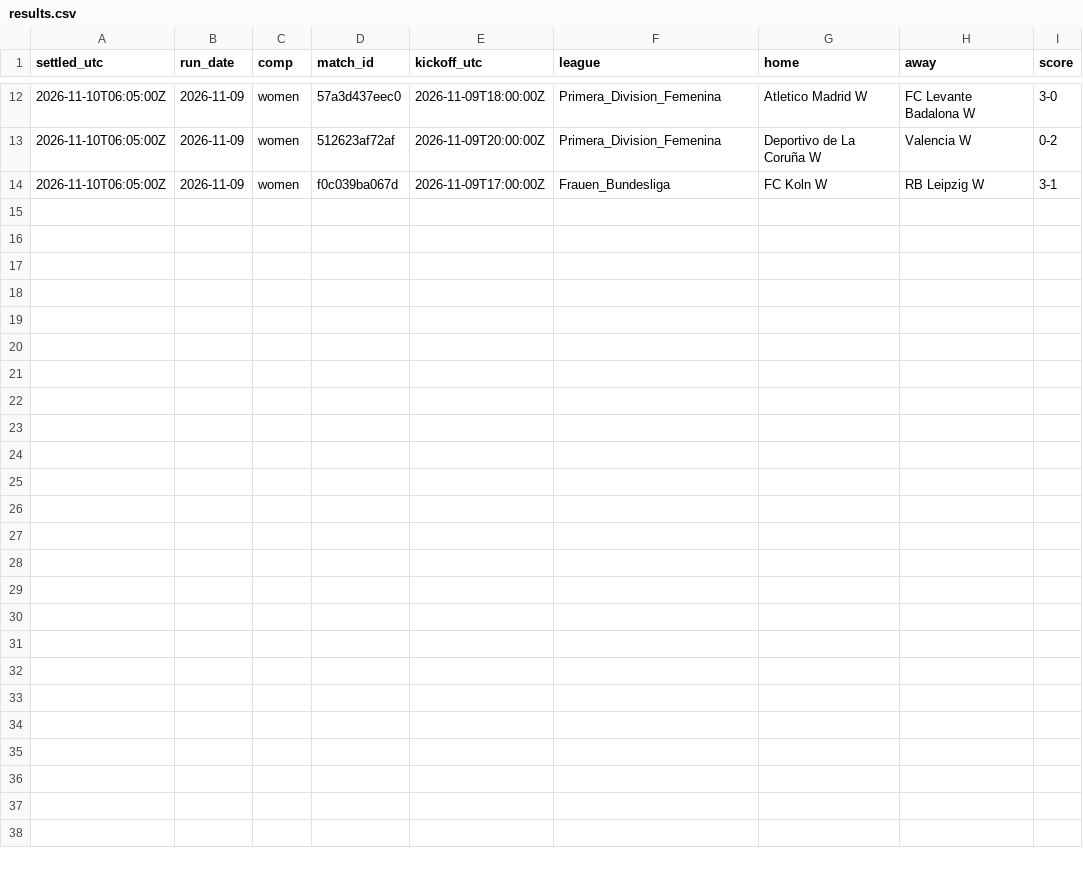
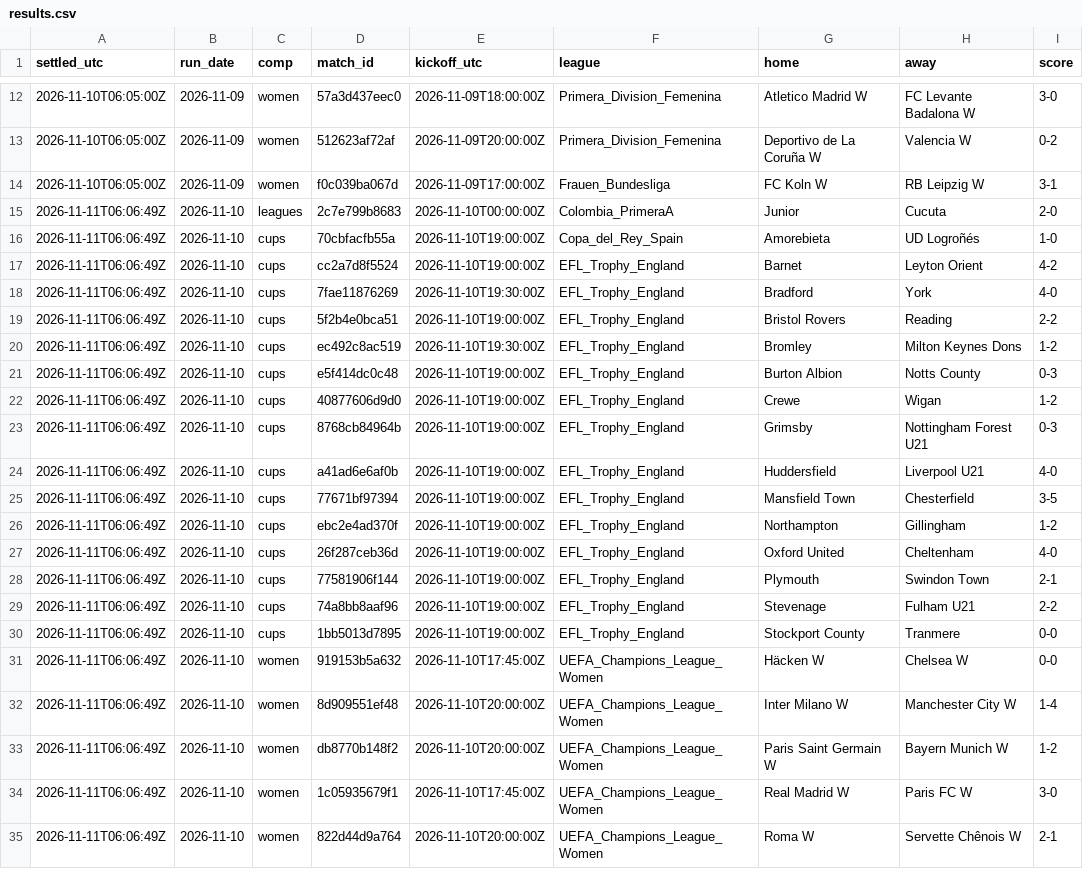
Before and after one commit to xbaredge/predictions, a CSV file: 2026/W46/results.csv, drawn as a sheet; only a part is shown, gaps mark what is left out; the diff names each change by its address in the sheet, - before the commit and + after, or states it on an @@ line.

```diff
--- a/2026/W46/results.csv
+++ b/2026/W46/results.csv
+row 15: 2026-11-11T06:06:49Z | 2026-11-10 | leagues | 2c7e799b8683 | 2026-11-10T00:00:00Z | Colombia_PrimeraA | Junior | Cucuta | 2-0
+row 16: 2026-11-11T06:06:49Z | 2026-11-10 | cups | 70cbfacfb55a | 2026-11-10T19:00:00Z | Copa_del_Rey_Spain | Amorebieta | UD Logroñés | 1-0
+row 17: 2026-11-11T06:06:49Z | 2026-11-10 | cups | cc2a7d8f5524 | 2026-11-10T19:00:00Z | EFL_Trophy_England | Barnet | Leyton Orient | 4-2
+row 18: 2026-11-11T06:06:49Z | 2026-11-10 | cups | 7fae11876269 | 2026-11-10T19:30:00Z | EFL_Trophy_England | Bradford | York | 4-0
+row 19: 2026-11-11T06:06:49Z | 2026-11-10 | cups | 5f2b4e0bca51 | 2026-11-10T19:00:00Z | EFL_Trophy_England | Bristol Rovers | Reading | 2-2
+row 20: 2026-11-11T06:06:49Z | 2026-11-10 | cups | ec492c8ac519 | 2026-11-10T19:30:00Z | EFL_Trophy_England | Bromley | Milton Keynes Dons | 1-2
+row 21: 2026-11-11T06:06:49Z | 2026-11-10 | cups | e5f414dc0c48 | 2026-11-10T19:00:00Z | EFL_Trophy_England | Burton Albion | Notts County | 0-3
+row 22: 2026-11-11T06:06:49Z | 2026-11-10 | cups | 40877606d9d0 | 2026-11-10T19:00:00Z | EFL_Trophy_England | Crewe | Wigan | 1-2
+row 23: 2026-11-11T06:06:49Z | 2026-11-10 | cups | 8768cb84964b | 2026-11-10T19:00:00Z | EFL_Trophy_England | Grimsby | Nottingham Forest U21 | 0-3
+row 24: 2026-11-11T06:06:49Z | 2026-11-10 | cups | a41ad6e6af0b | 2026-11-10T19:00:00Z | EFL_Trophy_England | Huddersfield | Liverpool U21 | 4-0
+row 25: 2026-11-11T06:06:49Z | 2026-11-10 | cups | 77671bf97394 | 2026-11-10T19:00:00Z | EFL_Trophy_England | Mansfield Town | Chesterfield | 3-5
+row 26: 2026-11-11T06:06:49Z | 2026-11-10 | cups | ebc2e4ad370f | 2026-11-10T19:00:00Z | EFL_Trophy_England | Northampton | Gillingham | 1-2
+row 27: 2026-11-11T06:06:49Z | 2026-11-10 | cups | 26f287ceb36d | 2026-11-10T19:00:00Z | EFL_Trophy_England | Oxford United | Cheltenham | 4-0
+row 28: 2026-11-11T06:06:49Z | 2026-11-10 | cups | 77581906f144 | 2026-11-10T19:00:00Z | EFL_Trophy_England | Plymouth | Swindon Town | 2-1
+row 29: 2026-11-11T06:06:49Z | 2026-11-10 | cups | 74a8bb8aaf96 | 2026-11-10T19:00:00Z | EFL_Trophy_England | Stevenage | Fulham U21 | 2-2
+row 30: 2026-11-11T06:06:49Z | 2026-11-10 | cups | 1bb5013d7895 | 2026-11-10T19:00:00Z | EFL_Trophy_England | Stockport County | Tranmere | 0-0
+row 31: 2026-11-11T06:06:49Z | 2026-11-10 | women | 919153b5a632 | 2026-11-10T17:45:00Z | UEFA_Champions_League_Women | Häcken W | Chelsea W | 0-0
+row 32: 2026-11-11T06:06:49Z | 2026-11-10 | women | 8d909551ef48 | 2026-11-10T20:00:00Z | UEFA_Champions_League_Women | Inter Milano W | Manchester City W | 1-4
+row 33: 2026-11-11T06:06:49Z | 2026-11-10 | women | db8770b148f2 | 2026-11-10T20:00:00Z | UEFA_Champions_League_Women | Paris Saint Germain W | Bayern Munich W | 1-2
+row 34: 2026-11-11T06:06:49Z | 2026-11-10 | women | 1c05935679f1 | 2026-11-10T17:45:00Z | UEFA_Champions_League_Women | Real Madrid W | Paris FC W | 3-0
+row 35: 2026-11-11T06:06:49Z | 2026-11-10 | women | 822d44d9a764 | 2026-11-10T20:00:00Z | UEFA_Champions_League_Women | Roma W | Servette Chênois W | 2-1
```
Also changed, not shown: 2026/W46/board.csv, 2026/W46/goals.csv, 7 other files.
